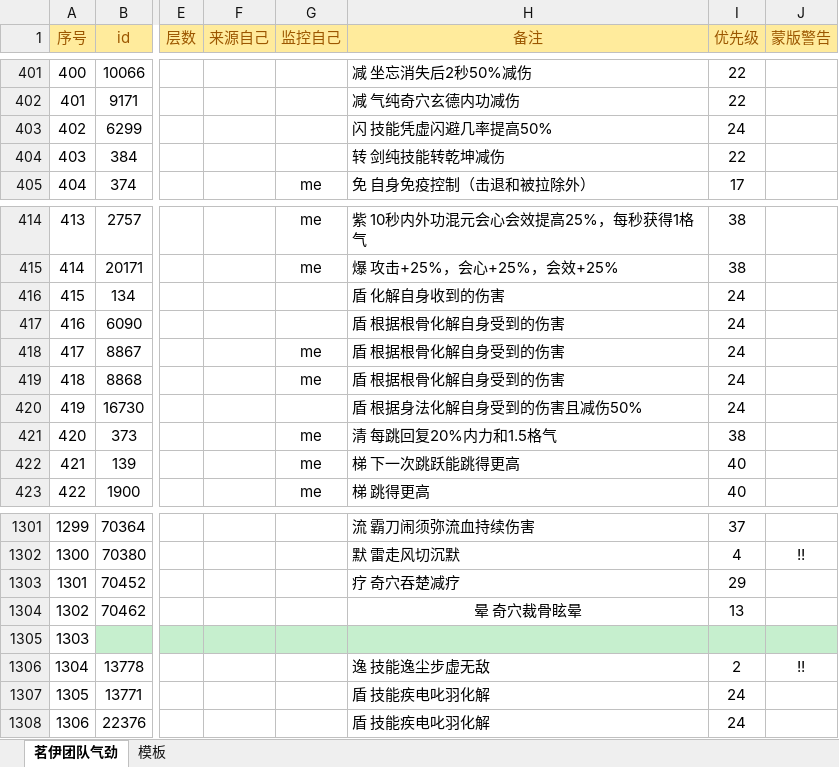
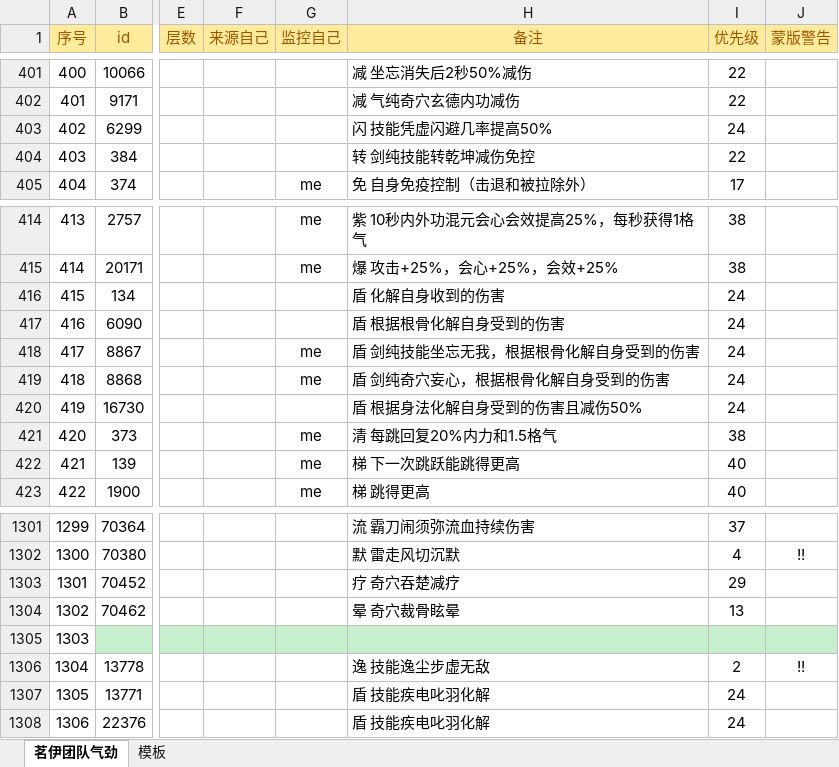
Before and after one commit to LyKoiya/LHDBM, an Excel workbook: 气劲/团队气劲表格.xlsx, sheet 茗伊团队气劲, drawn as a sheet; only a part is shown, gaps mark what is left out; values as stored, in another font and other column widths than the file's, no borders; the diff names each change by its address in the sheet, - before the commit and + after, or states it on an @@ line.

```diff
--- a/气劲/团队气劲表格.xlsx (sheet 茗伊团队气劲)
+++ b/气劲/团队气劲表格.xlsx (sheet 茗伊团队气劲)
-H404 (备注): 转 剑纯技能转乾坤减伤
+H404 (备注): 转 剑纯技能转乾坤减伤免控
-H418 (备注): 盾 根据根骨化解自身受到的伤害
+H418 (备注): 盾 剑纯技能坐忘无我，根据根骨化解自身受到的伤害
-H419 (备注): 盾 根据根骨化解自身受到的伤害
+H419 (备注): 盾 剑纯奇穴妄心，根据根骨化解自身受到的伤害
-H1304 alignment: center
+H1304 alignment: left
```
Also changed, not shown: 阵营/九素云峰.xlsx, 阵营/大小攻防团队监控.xlsx, 2 other files.
